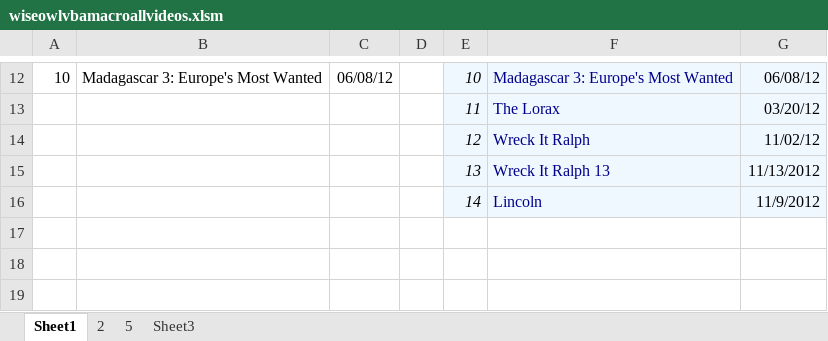
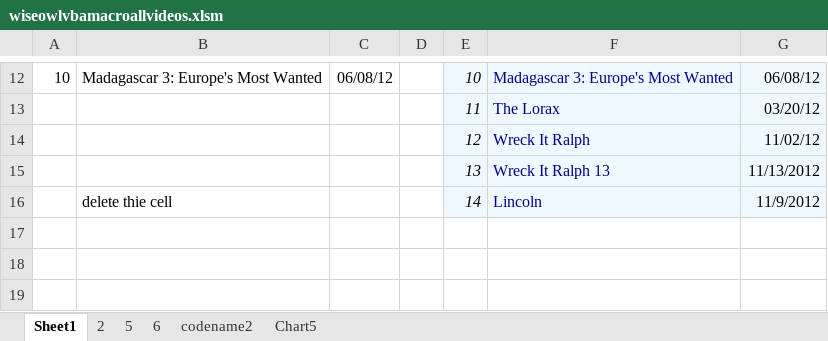
Before and after one commit to NivedhithaE/vbawiseowl, an Excel workbook: wiseowlvbamacroallvideos.xlsm, sheet Sheet1, drawn as a sheet; only a part is shown, gaps mark what is left out; values as stored, in another font and other column widths than the file's, no borders; the diff names each change by its address in the sheet, - before the commit and + after, or states it on an @@ line.

```diff
--- a/wiseowlvbamacroallvideos.xlsm (sheet Sheet1)
+++ b/wiseowlvbamacroallvideos.xlsm (sheet Sheet1)
-sheet tab: Sheet3
+sheet tab: codename2
+sheet tab: 6
+sheet tab: Chart5
-B16: (empty)
+B16: delete thie cell
```
Also changed, not shown: sheet codename2, charts or pictures.
